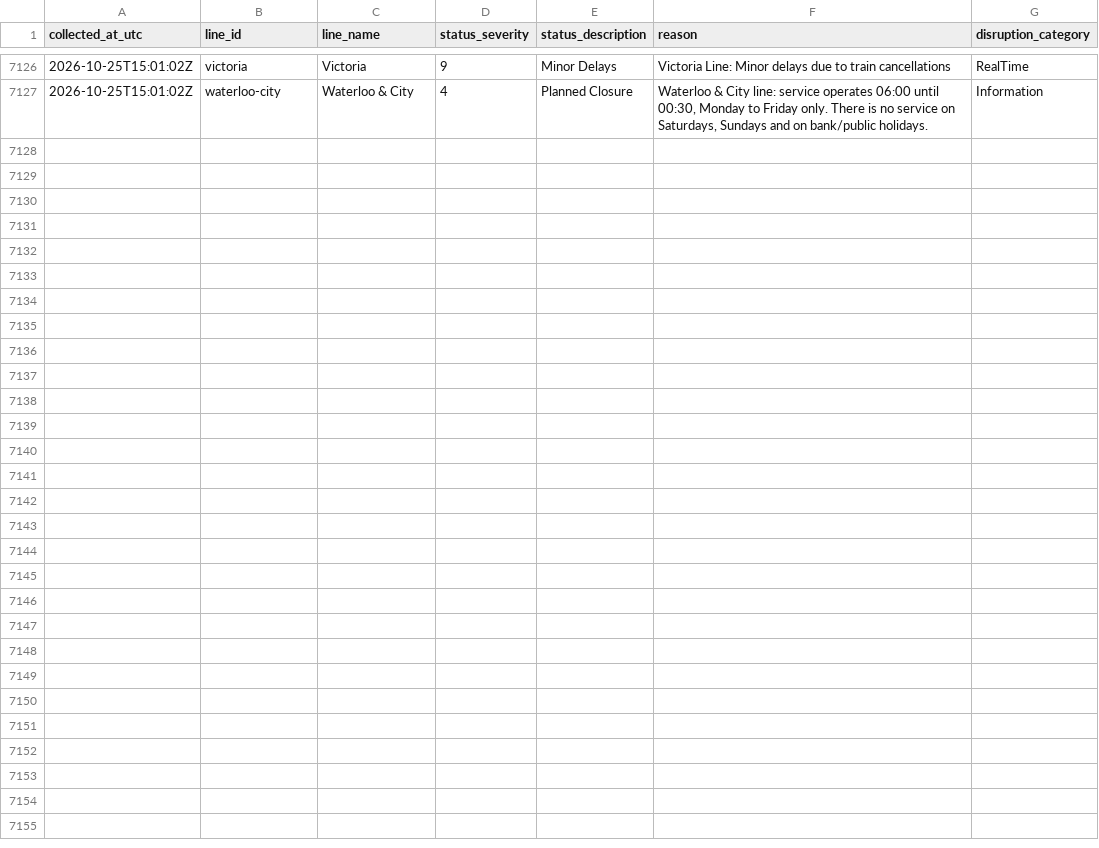
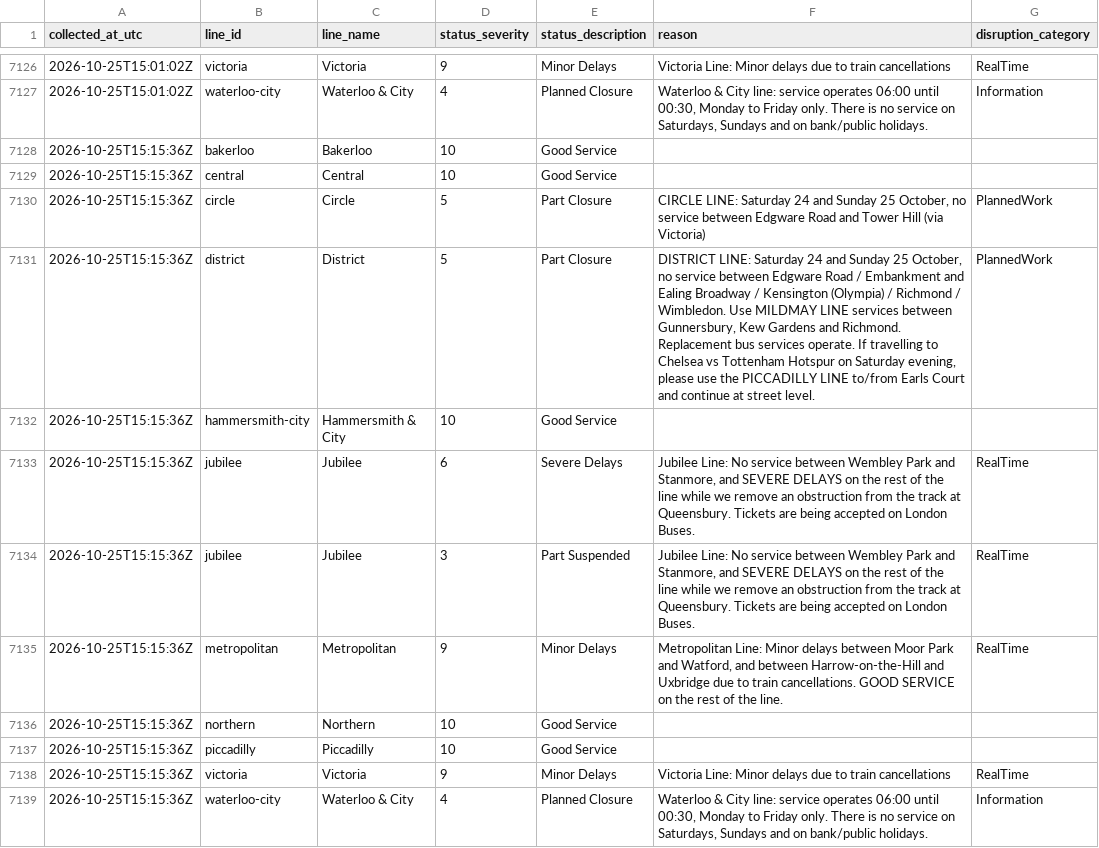
Before and after one commit to AJC-mdx/tfl-delay-analytics, a CSV file: data/tfl_live_status.csv, drawn as a sheet; only a part is shown, gaps mark what is left out; the diff names each change by its address in the sheet, - before the commit and + after, or states it on an @@ line.

```diff
--- a/data/tfl_live_status.csv
+++ b/data/tfl_live_status.csv
+row 7128: 2026-10-25T15:15:36Z | bakerloo | Bakerloo | 10 | Good Service
+row 7129: 2026-10-25T15:15:36Z | central | Central | 10 | Good Service
+row 7130: 2026-10-25T15:15:36Z | circle | Circle | 5 | Part Closure | CIRCLE LINE: Saturday 24 and Sunday 25 October, no service between Edgware Road and Tower Hill (via Victoria) | PlannedWork
+row 7131: 2026-10-25T15:15:36Z | district | District | 5 | Part Closure | DISTRICT LINE: Saturday 24 and Sunday 25 October, no service between Edgware Road / Embankment and Ealing Broadway / Kensington (Olympia) / Richmond / Wimbledon. Use MILDMAY LINE services between Gunnersbury, Kew Gardens and Richmond. Replacement bus services operate. If travelling to Chelsea vs Tottenham Hotspur on Saturday evening, please use the PICCADILLY LINE to/from Earls Court and continue at street level. | PlannedWork
+row 7132: 2026-10-25T15:15:36Z | hammersmith-city | Hammersmith & City | 10 | Good Service
+row 7133: 2026-10-25T15:15:36Z | jubilee | Jubilee | 6 | Severe Delays | Jubilee Line: No service between Wembley Park and Stanmore, and SEVERE DELAYS on the rest of the line while we remove an obstruction from the track at Queensbury. Tickets are being accepted on London Buses. | RealTime
+row 7134: 2026-10-25T15:15:36Z | jubilee | Jubilee | 3 | Part Suspended | Jubilee Line: No service between Wembley Park and Stanmore, and SEVERE DELAYS on the rest of the line while we remove an obstruction from the track at Queensbury. Tickets are being accepted on London Buses. | RealTime
+row 7135: 2026-10-25T15:15:36Z | metropolitan | Metropolitan | 9 | Minor Delays | Metropolitan Line: Minor delays between Moor Park and Watford, and between Harrow-on-the-Hill and Uxbridge due to train cancellations. GOOD SERVICE on the rest of the line. | RealTime
+row 7136: 2026-10-25T15:15:36Z | northern | Northern | 10 | Good Service
+row 7137: 2026-10-25T15:15:36Z | piccadilly | Piccadilly | 10 | Good Service
+row 7138: 2026-10-25T15:15:36Z | victoria | Victoria | 9 | Minor Delays | Victoria Line: Minor delays due to train cancellations | RealTime
+row 7139: 2026-10-25T15:15:36Z | waterloo-city | Waterloo & City | 4 | Planned Closure | Waterloo & City line: service operates 06:00 until 00:30, Monday to Friday only. There is no service on Saturdays, Sundays and on bank/public holidays. | Information
```
